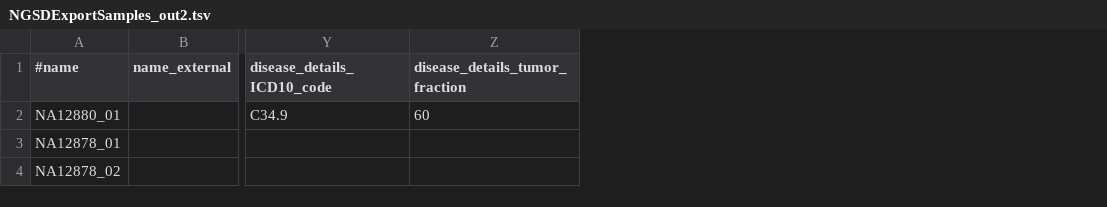
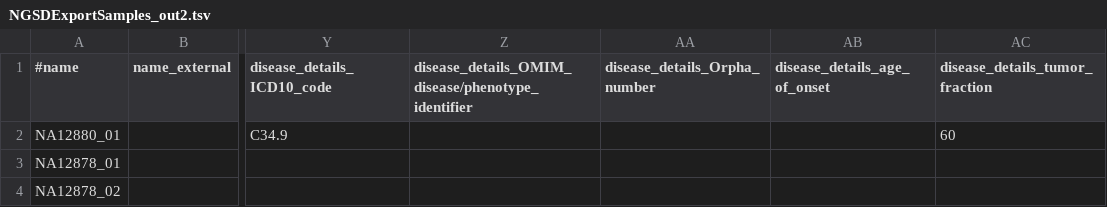
Before and after one commit to imgag/ngs-bits, a TSV file: src/tools-TEST/data_out/NGSDExportSamples_out2.tsv, drawn as a sheet; only a part is shown, gaps mark what is left out; the diff names each change by its address in the sheet, - before the commit and + after, or states it on an @@ line.

Commit message:
NGSDExportSamples: fixed test (schema change)

```diff
--- a/src/tools-TEST/data_out/NGSDExportSamples_out2.tsv
+++ b/src/tools-TEST/data_out/NGSDExportSamples_out2.tsv
+column Z, row 1: disease_details_OMIM_disease/phenotype_identifier
+column AA (disease_details_Orpha_number), empty
+column AB (disease_details_age_of_onset), empty
```
